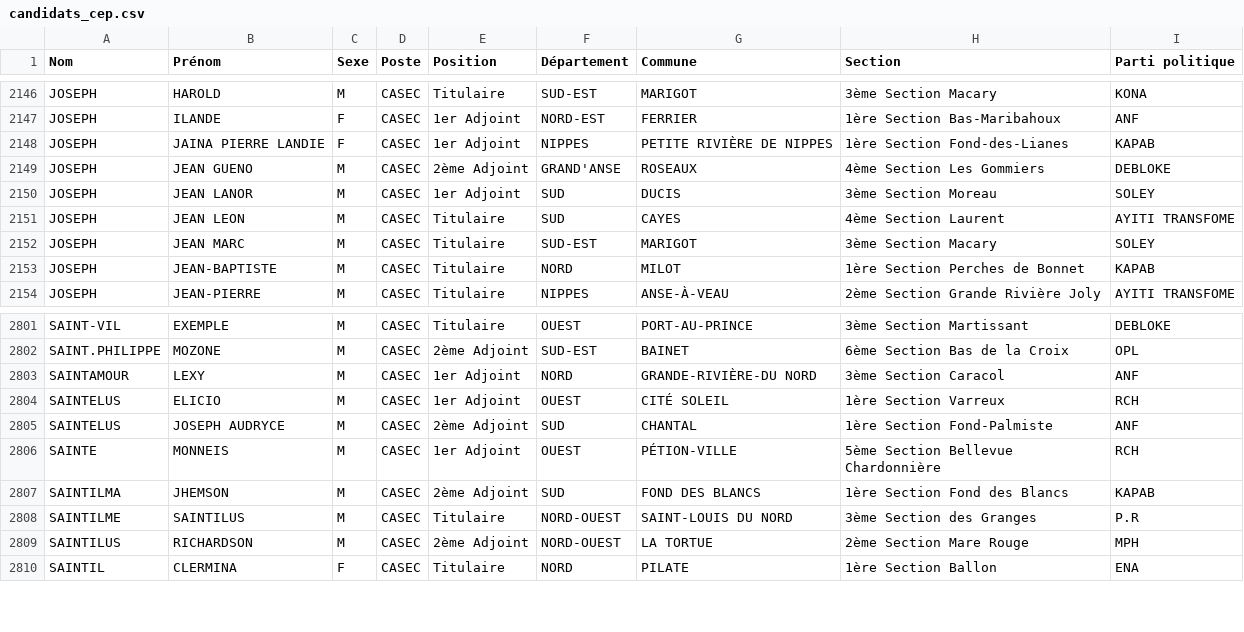
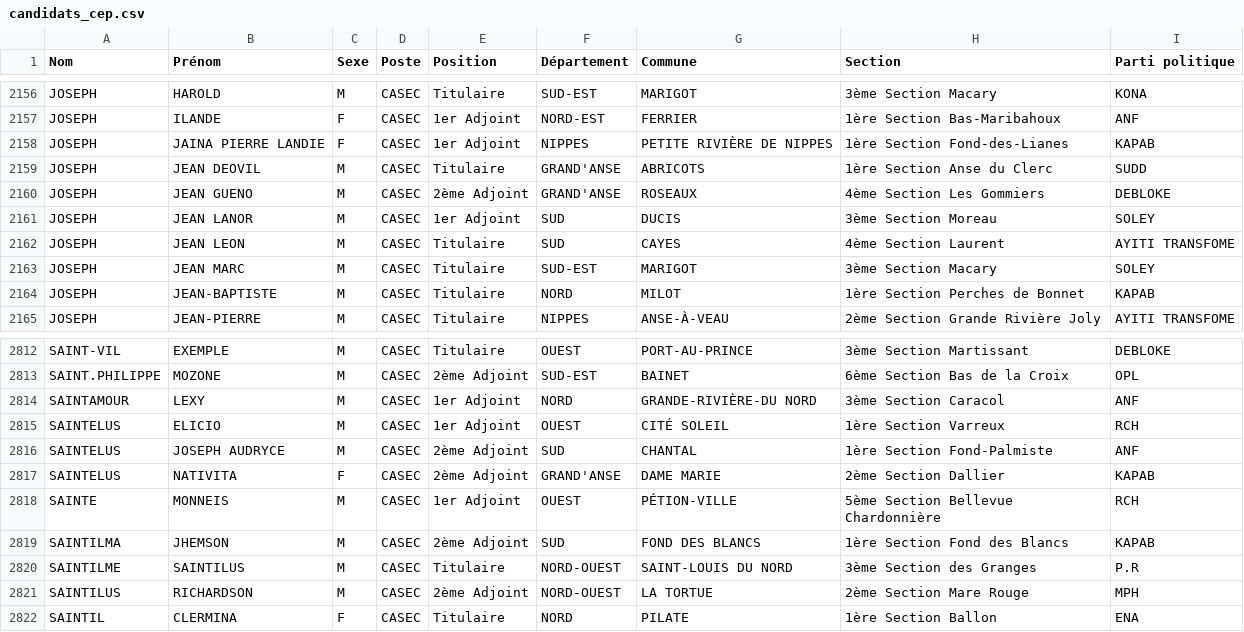
Before and after one commit to ayamr/napvote, a CSV file: data/candidats_cep.csv, drawn as a sheet; only a part is shown, gaps mark what is left out; the diff covers the shown part only.

```diff
--- a/data/candidats_cep.csv
+++ b/data/candidats_cep.csv
@@ -2148,2 +2158,3 @@
 "JOSEPH";"JAINA PIERRE LANDIE";"F";"CASEC";"1er Adjoint";"NIPPES";"PETITE RIVIÈRE DE NIPPES";"1ère Section Fond-des-Lianes";"KAPAB"
+"JOSEPH";"JEAN DEOVIL";"M";"CASEC";"Titulaire";"GRAND'ANSE";"ABRICOTS";"1ère Section Anse du Clerc";"SUDD"
 "JOSEPH";"JEAN GUENO";"M";"CASEC";"2ème Adjoint";"GRAND'ANSE";"ROSEAUX";"4ème Section Les Gommiers";"DEBLOKE"
@@ -2805,2 +2816,3 @@
 "SAINTELUS";"JOSEPH AUDRYCE";"M";"CASEC";"2ème Adjoint";"SUD";"CHANTAL";"1ère Section Fond-Palmiste";"ANF"
+"SAINTELUS";"NATIVITA";"F";"CASEC";"2ème Adjoint";"GRAND'ANSE";"DAME MARIE";"2ème Section Dallier";"KAPAB"
 "SAINTE";"MONNEIS";"M";"CASEC";"1er Adjoint";"OUEST";"PÉTION-VILLE";"5ème Section Bellevue Chardonnière";"RCH"
```
Also changed, not shown: 10 added rows elsewhere in this file, 4 other files.
